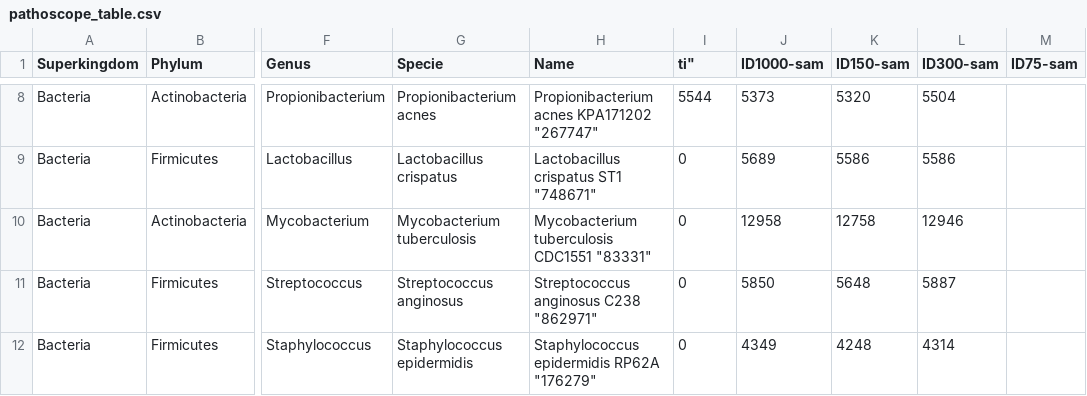
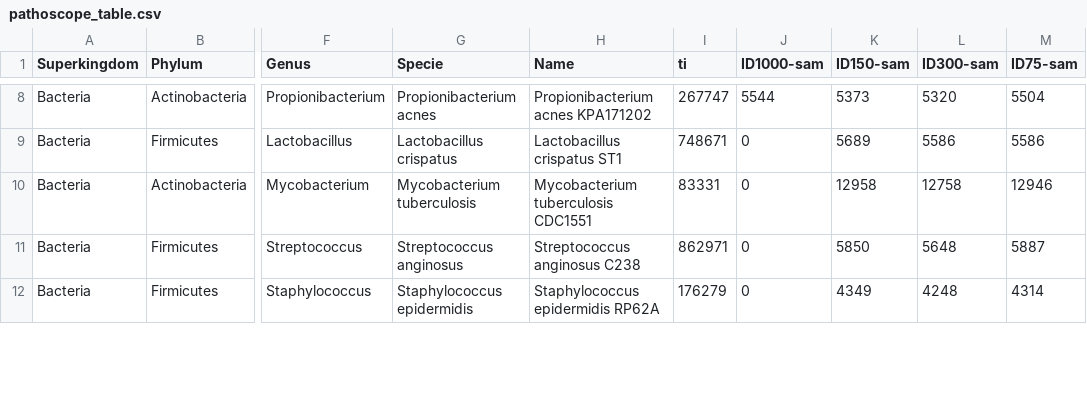
Before and after one commit to microgenomics/parseMethods, a CSV file: example_files/pathoscope_table.csv, drawn as a sheet; only a part is shown, gaps mark what is left out; the diff covers the shown part only; the diff names each change by its address in the sheet, - before the commit and + after, or states it on an @@ line.

```diff
--- a/example_files/pathoscope_table.csv
+++ b/example_files/pathoscope_table.csv
-I1: ti"
+I1: ti
-H8 (Name): Propionibacterium acnes KPA171202 "267747"
+H8 (Name): Propionibacterium acnes KPA171202
-I8 (ti): 5544
+I8 (ti): 267747
-J8 (ID1000-sam): 5373
+J8 (ID1000-sam): 5544
-K8 (ID150-sam): 5320
+K8 (ID150-sam): 5373
-L8 (ID300-sam): 5504
+L8 (ID300-sam): 5320
-M8 (ID75-sam): (empty)
+M8 (ID75-sam): 5504
-H9 (Name): Lactobacillus crispatus ST1 "748671"
+H9 (Name): Lactobacillus crispatus ST1
-I9 (ti): 0
+I9 (ti): 748671
-J9 (ID1000-sam): 5689
+J9 (ID1000-sam): 0
-K9 (ID150-sam): 5586
+K9 (ID150-sam): 5689
-M9 (ID75-sam): (empty)
+M9 (ID75-sam): 5586
-H10 (Name): Mycobacterium tuberculosis CDC1551 "83331"
+H10 (Name): Mycobacterium tuberculosis CDC1551
-I10 (ti): 0
+I10 (ti): 83331
-J10 (ID1000-sam): 12958
+J10 (ID1000-sam): 0
-K10 (ID150-sam): 12758
+K10 (ID150-sam): 12958
-L10 (ID300-sam): 12946
+L10 (ID300-sam): 12758
-M10 (ID75-sam): (empty)
+M10 (ID75-sam): 12946
-H11 (Name): Streptococcus anginosus C238 "862971"
+H11 (Name): Streptococcus anginosus C238
-I11 (ti): 0
+I11 (ti): 862971
-J11 (ID1000-sam): 5850
+J11 (ID1000-sam): 0
-K11 (ID150-sam): 5648
+K11 (ID150-sam): 5850
-L11 (ID300-sam): 5887
+L11 (ID300-sam): 5648
-M11 (ID75-sam): (empty)
+M11 (ID75-sam): 5887
-H12 (Name): Staphylococcus epidermidis RP62A "176279"
+H12 (Name): Staphylococcus epidermidis RP62A
-I12 (ti): 0
+I12 (ti): 176279
-J12 (ID1000-sam): 4349
+J12 (ID1000-sam): 0
-K12 (ID150-sam): 4248
+K12 (ID150-sam): 4349
-L12 (ID300-sam): 4314
+L12 (ID300-sam): 4248
-M12 (ID75-sam): (empty)
+M12 (ID75-sam): 4314
```
Also changed, not shown: 51 edited cells elsewhere in this file, 1 other file.
